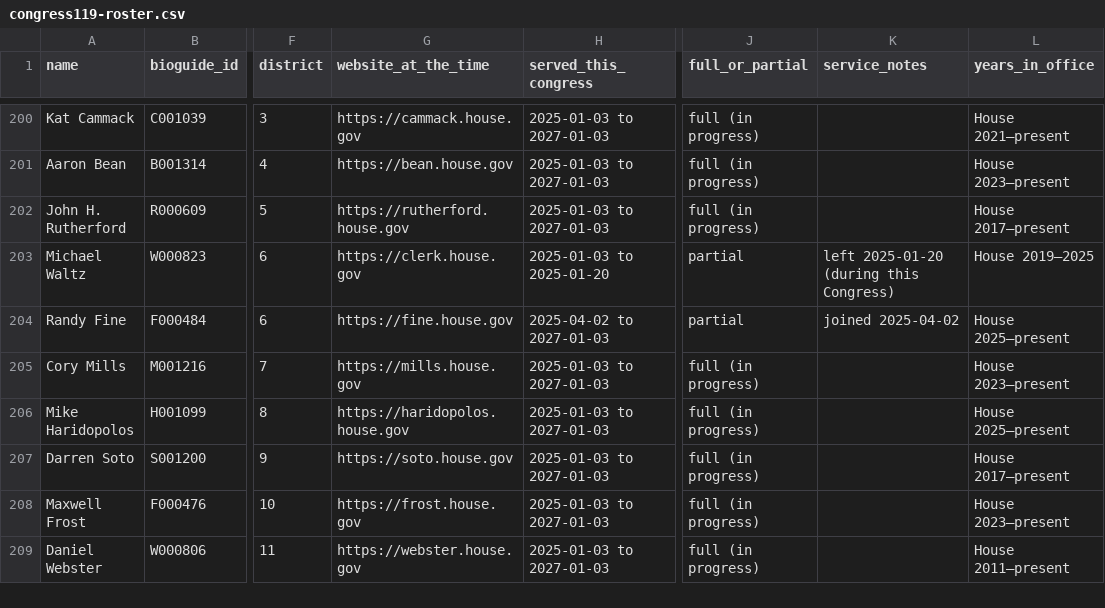
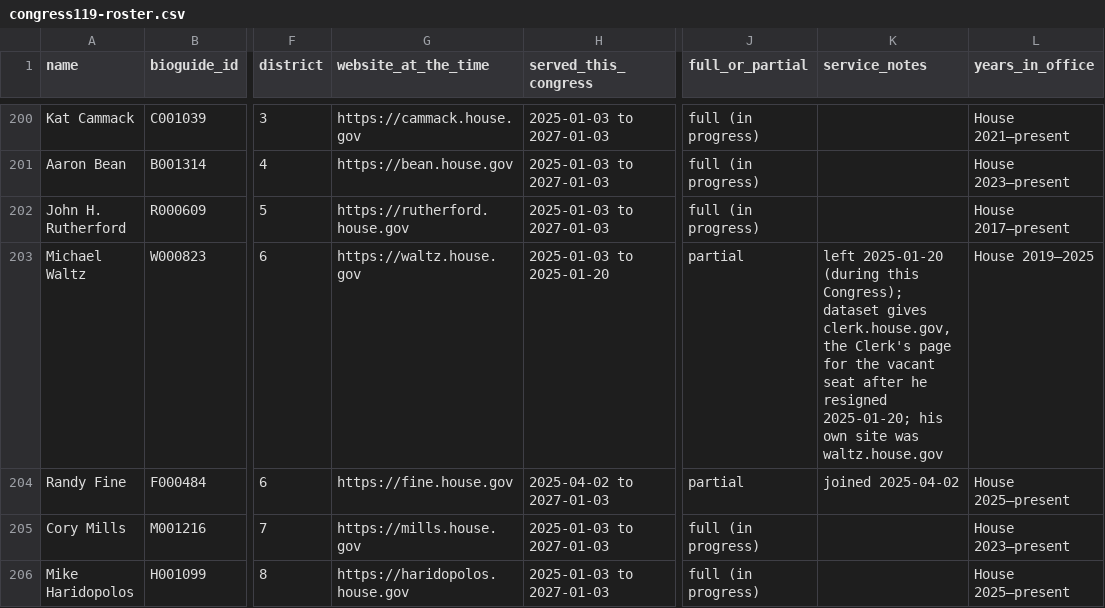
Before and after one commit to Robin-IA/Congressional-Letters-Dev, a CSV file: data/rosters/congress119-roster.csv, drawn as a sheet; only a part is shown, gaps mark what is left out; the shorter side is filled out with more unchanged rows; the diff names each change by its address in the sheet, - before the commit and + after, or states it on an @@ line.

```diff
--- a/data/rosters/congress119-roster.csv
+++ b/data/rosters/congress119-roster.csv
-G203 (website_at_the_time): https://clerk.house.gov
+G203 (website_at_the_time): https://waltz.house.gov
-K203 (service_notes): …(during this Congress)
+K203 (service_notes): …(during this Congress); dataset gives clerk.house.gov, the Clerk's page for the vacant seat after he resigned 2025-01-20; his own site was waltz.house.gov
```
Also changed, not shown: data/address-holders.csv, harvest/wayback/congress119-wayback.csv, 1 other file.
